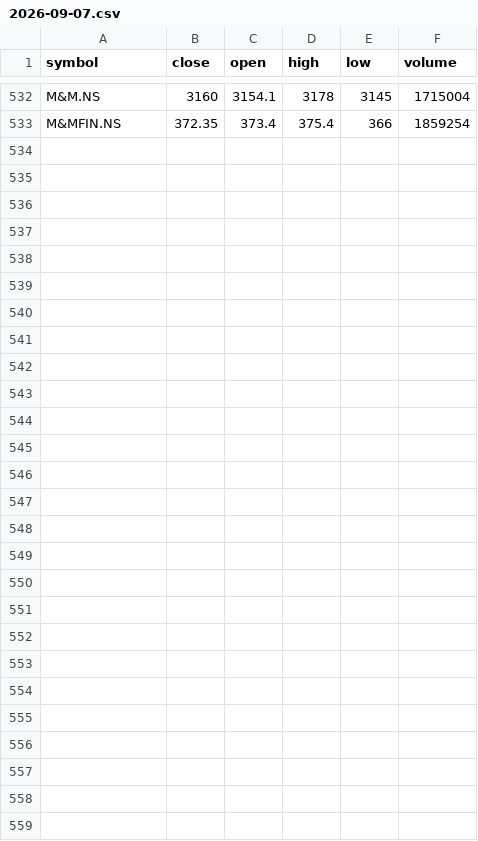
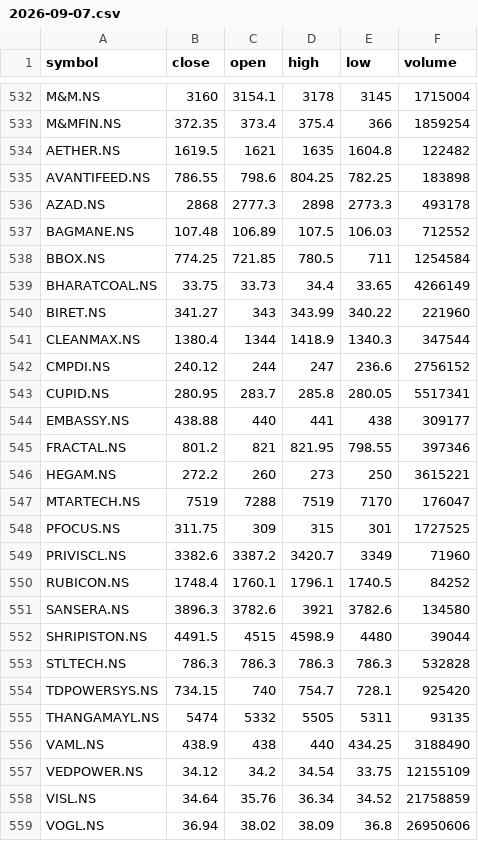
Before and after one commit to arunkamaraj2345/breadth-backend, a CSV file: merge/2026-09-07.csv, drawn as a sheet; only a part is shown, gaps mark what is left out.

Commit message:
Update 2026-09-07.csv

```diff
--- a/merge/2026-09-07.csv
+++ b/merge/2026-09-07.csv
@@ -533 +533,27 @@ M&M.NS,3160,3154.1,3178,3145,1715004
 M&MFIN.NS,372.35,373.4,375.4,366,1859254
+AETHER.NS,1619.5,1621,1635,1604.8,122482
+AVANTIFEED.NS,786.55,798.6,804.25,782.25,183898
+AZAD.NS,2868,2777.3,2898,2773.3,493178
+BAGMANE.NS,107.48,106.89,107.5,106.03,712552
+BBOX.NS,774.25,721.85,780.5,711,1254584
+BHARATCOAL.NS,33.75,33.73,34.4,33.65,4266149
+BIRET.NS,341.27,343,343.99,340.22,221960
+CLEANMAX.NS,1380.4,1344,1418.9,1340.3,347544
+CMPDI.NS,240.12,244,247,236.6,2756152
+CUPID.NS,280.95,283.7,285.8,280.05,5517341
+EMBASSY.NS,438.88,440,441,438,309177
+FRACTAL.NS,801.2,821,821.95,798.55,397346
+HEGAM.NS,272.2,260,273,250,3615221
+MTARTECH.NS,7519,7288,7519,7170,176047
+PFOCUS.NS,311.75,309,315,301,1727525
+PRIVISCL.NS,3382.6,3387.2,3420.7,3349,71960
+RUBICON.NS,1748.4,1760.1,1796.1,1740.5,84252
+SANSERA.NS,3896.3,3782.6,3921,3782.6,134580
+SHRIPISTON.NS,4491.5,4515,4598.9,4480,39044
+STLTECH.NS,786.3,786.3,786.3,786.3,532828
+TDPOWERSYS.NS,734.15,740,754.7,728.1,925420
+THANGAMAYL.NS,5474,5332,5505,5311,93135
+VAML.NS,438.9,438,440,434.25,3188490
+VEDPOWER.NS,34.12,34.2,34.54,33.75,12155109
+VISL.NS,34.64,35.76,36.34,34.52,21758859
+VOGL.NS,36.94,38.02,38.09,36.8,26950606
```
